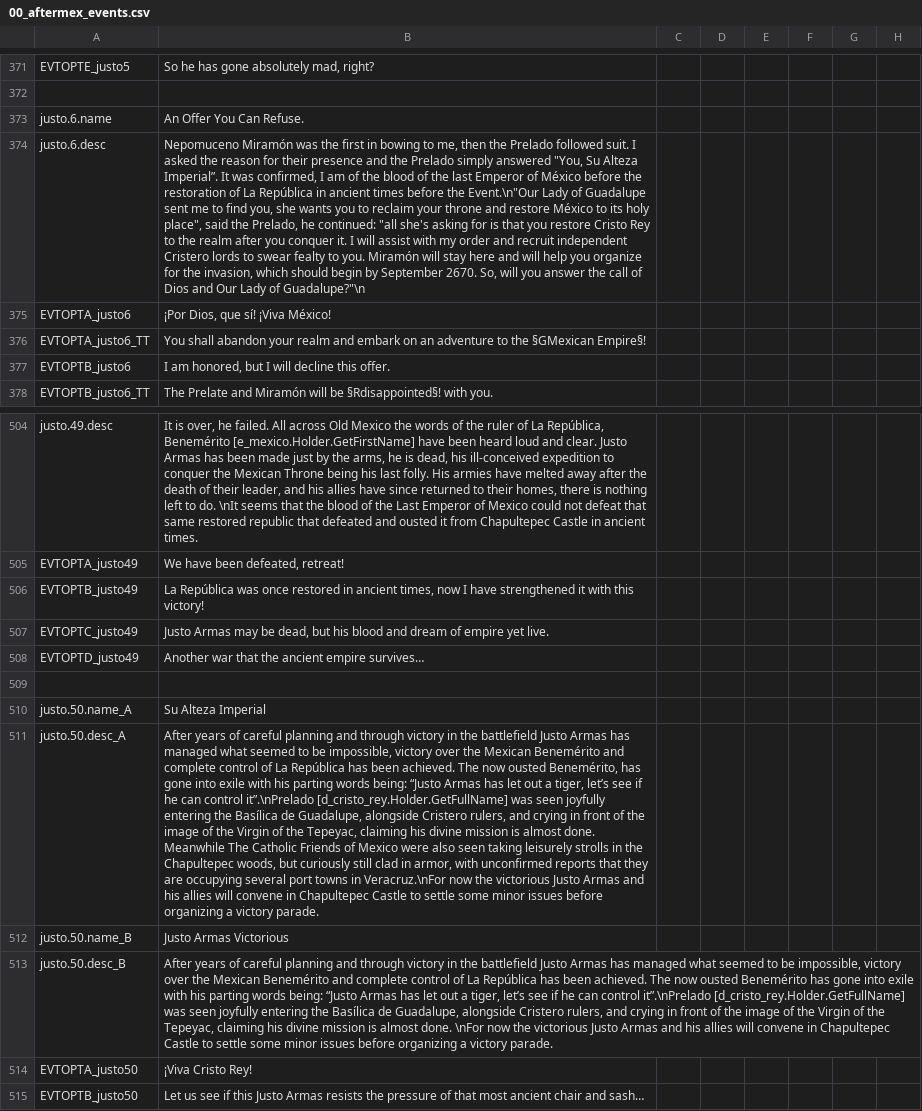
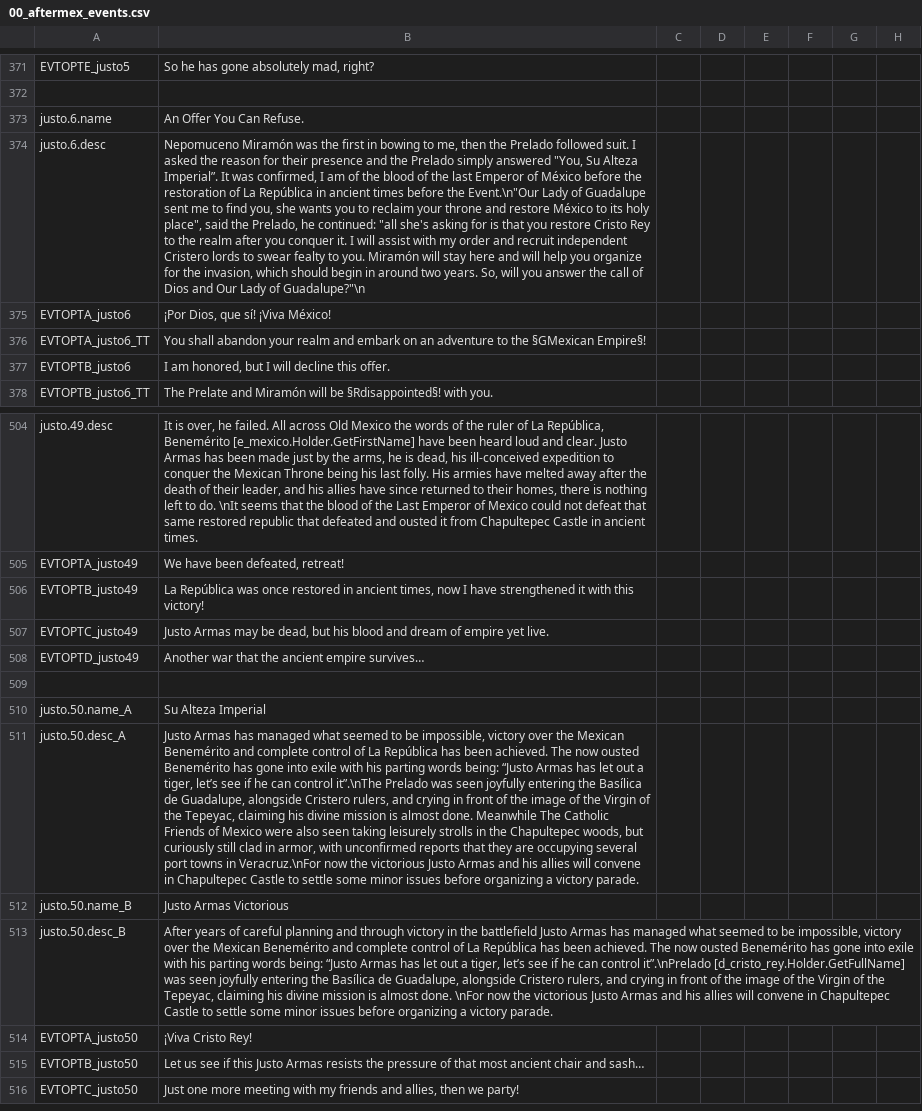
Before and after one commit to MrBadaniel/Aguila-o-Sol, a CSV file: localisation/00_aftermex_events.csv, drawn as a sheet; only a part is shown, gaps mark what is left out; the shorter side is filled out with more unchanged rows; the diff names each change by its address in the sheet, - before the commit and + after, or states it on an @@ line.

```diff
--- a/localisation/00_aftermex_events.csv
+++ b/localisation/00_aftermex_events.csv
-B374: …should begin by September 2670. So, will…
+B374: …should begin in around two years. So, will…
-B511: After years of careful planning and through victory in the battlefield Justo Armas has managed what seemed to be impossible, victory over the Mexican Benemérito and complete control of La República has been achieved. The now ousted Benemérito, has gone into exile with his parting words being: “Justo Armas has let out a tiger, let’s see if he can control it”.\nPrelado [d_cristo_rey.Holder.GetFullName] was seen…
+B511: Justo Armas has managed what seemed to be impossible, victory over the Mexican Benemérito and complete control of La República has been achieved. The now ousted Benemérito has gone into exile with his parting words being: “Justo Armas has let out a tiger, let’s see if he can control it”.\nThe Prelado was seen…
```
Also changed, not shown: localisation/00_AFTERMEX.csv, 2 other files.
